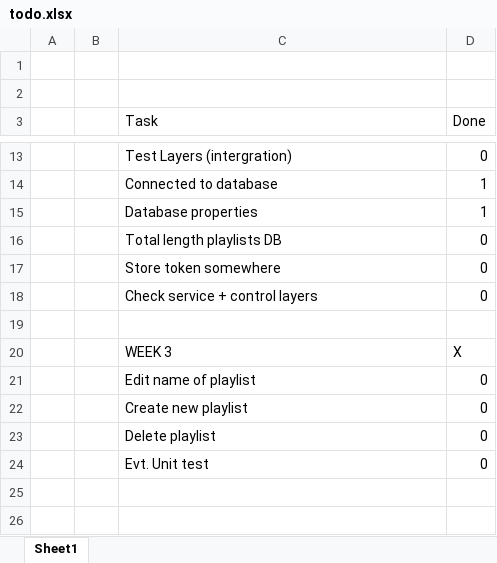
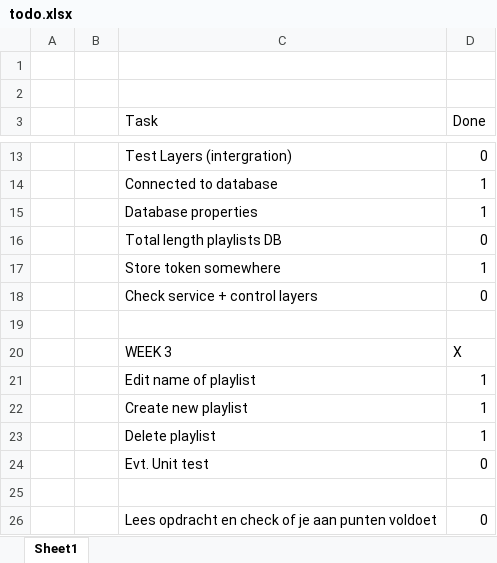
Before and after one commit to KlaasvdLinden/OOSE-DEA-Spotitube, an Excel workbook: todo.xlsx, sheet Sheet1, drawn as a sheet; only a part is shown, gaps mark what is left out; values as stored, in another font and other column widths than the file's, no borders; conditional formats and table styles not drawn; the diff names each change by its address in the sheet, - before the commit and + after, or states it on an @@ line.

Commit message:
todo update

```diff
--- a/todo.xlsx (sheet Sheet1)
+++ b/todo.xlsx (sheet Sheet1)
-D17 (Done): 0
+D17 (Done): 1
-D21:D23 (Done): 0
+D21:D23 (Done): 1
+row 25: (empty)
+row 26:  |  | Lees opdracht en check of je aan punten voldoet | 0
```
